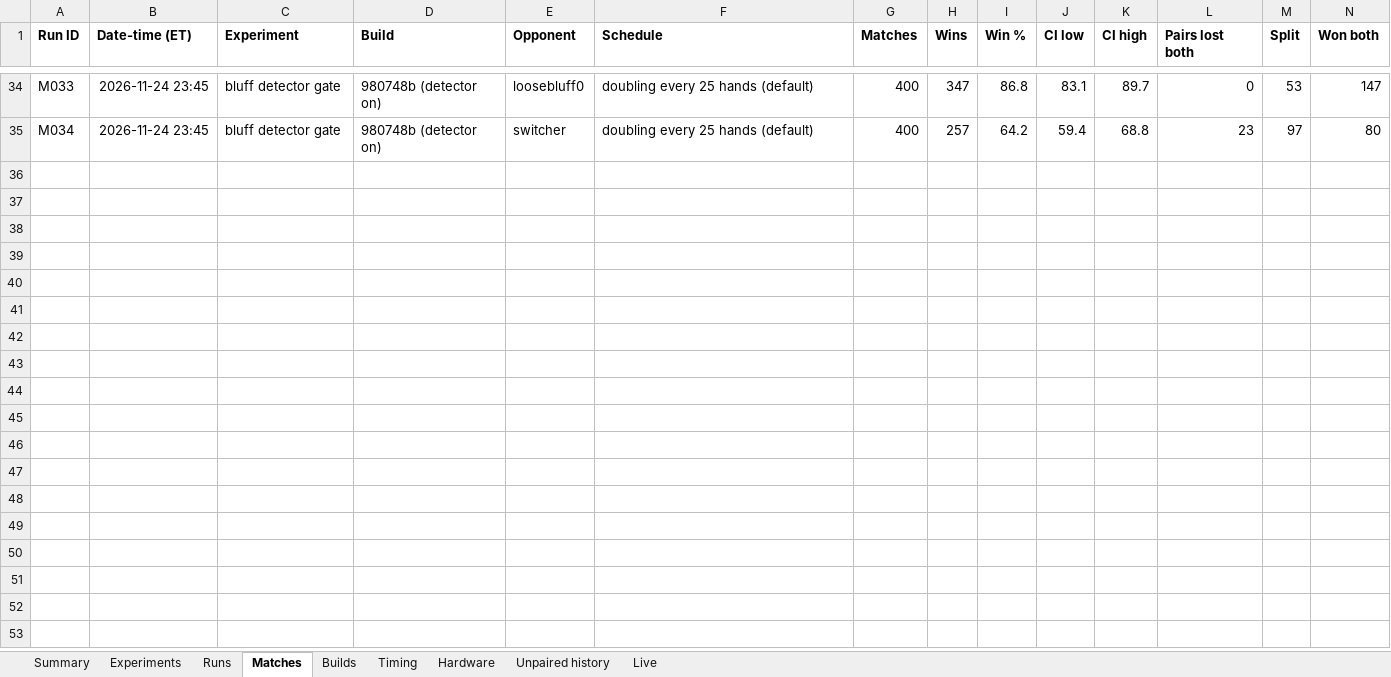
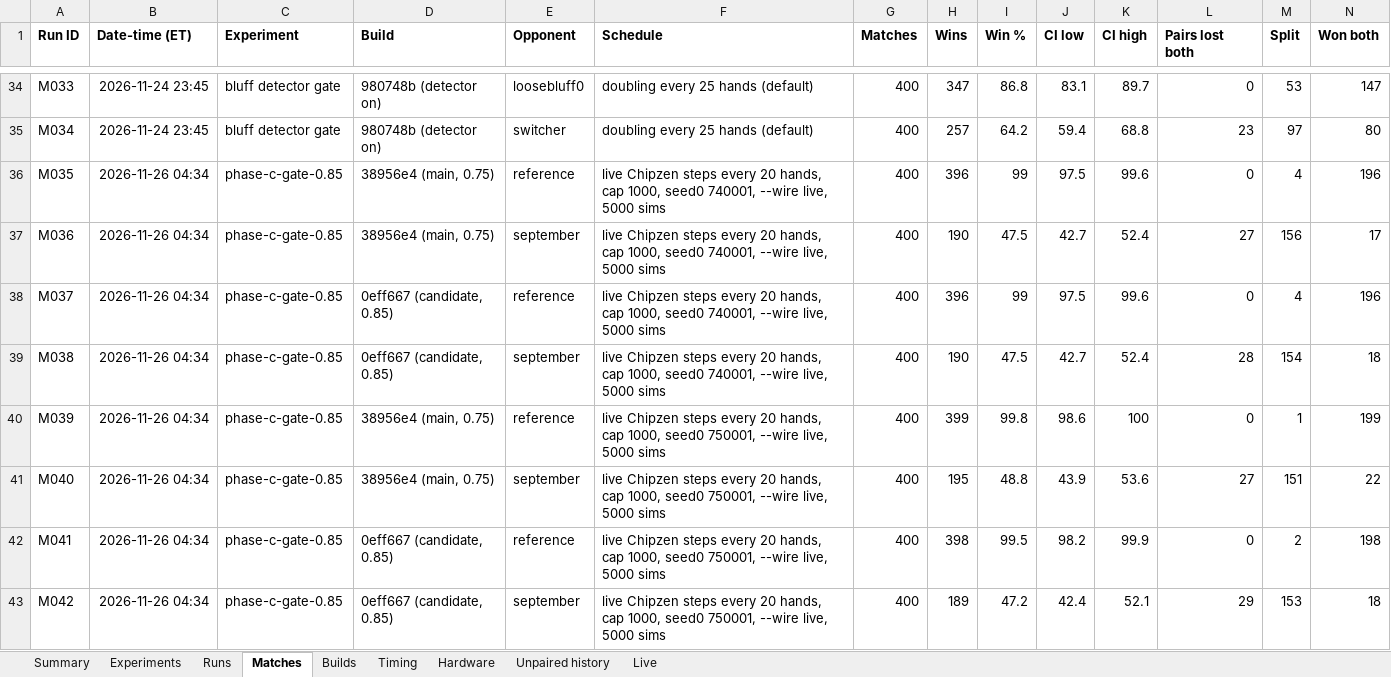
Before and after one commit to yashlad1/pokercpp, an Excel workbook: results/eval-log.xlsx, sheet Matches, drawn as a sheet; only a part is shown, gaps mark what is left out; values as stored, in another font and other column widths than the file's, no borders; rows hold the shown columns only; the diff names each change by its address in the sheet, - before the commit and + after, or states it on an @@ line.

Commit message:
results(phase-c): C3 gate and C4 image gate for the 0.85 candidate

```diff
--- a/results/eval-log.xlsx (sheet Matches)
+++ b/results/eval-log.xlsx (sheet Matches)
+row 36: M035 | 2026-11-26 04:34 | phase-c-gate-0.85 | 38956e4 (main, 0.75) | reference | live Chipzen steps every 20 hands, cap 1000, seed0 740001, --wire live, 5000 sims | 400 | 396 | 99 | 97.5 | 99.6 | 0 | 4 | 196
+row 37: M036 | 2026-11-26 04:34 | phase-c-gate-0.85 | 38956e4 (main, 0.75) | september | live Chipzen steps every 20 hands, cap 1000, seed0 740001, --wire live, 5000 sims | 400 | 190 | 47.5 | 42.7 | 52.4 | 27 | 156 | 17
+row 38: M037 | 2026-11-26 04:34 | phase-c-gate-0.85 | 0eff667 (candidate, 0.85) | reference | live Chipzen steps every 20 hands, cap 1000, seed0 740001, --wire live, 5000 sims | 400 | 396 | 99 | 97.5 | 99.6 | 0 | 4 | 196
+row 39: M038 | 2026-11-26 04:34 | phase-c-gate-0.85 | 0eff667 (candidate, 0.85) | september | live Chipzen steps every 20 hands, cap 1000, seed0 740001, --wire live, 5000 sims | 400 | 190 | 47.5 | 42.7 | 52.4 | 28 | 154 | 18
+row 40: M039 | 2026-11-26 04:34 | phase-c-gate-0.85 | 38956e4 (main, 0.75) | reference | live Chipzen steps every 20 hands, cap 1000, seed0 750001, --wire live, 5000 sims | 400 | 399 | 99.8 | 98.6 | 100 | 0 | 1 | 199
+row 41: M040 | 2026-11-26 04:34 | phase-c-gate-0.85 | 38956e4 (main, 0.75) | september | live Chipzen steps every 20 hands, cap 1000, seed0 750001, --wire live, 5000 sims | 400 | 195 | 48.8 | 43.9 | 53.6 | 27 | 151 | 22
+row 42: M041 | 2026-11-26 04:34 | phase-c-gate-0.85 | 0eff667 (candidate, 0.85) | reference | live Chipzen steps every 20 hands, cap 1000, seed0 750001, --wire live, 5000 sims | 400 | 398 | 99.5 | 98.2 | 99.9 | 0 | 2 | 198
+row 43: M042 | 2026-11-26 04:34 | phase-c-gate-0.85 | 0eff667 (candidate, 0.85) | september | live Chipzen steps every 20 hands, cap 1000, seed0 750001, --wire live, 5000 sims | 400 | 189 | 47.2 | 42.4 | 52.1 | 29 | 153 | 18
```
Also changed, not shown: sheet Runs, sheet Timing, sheet Summary, 2 other files.
